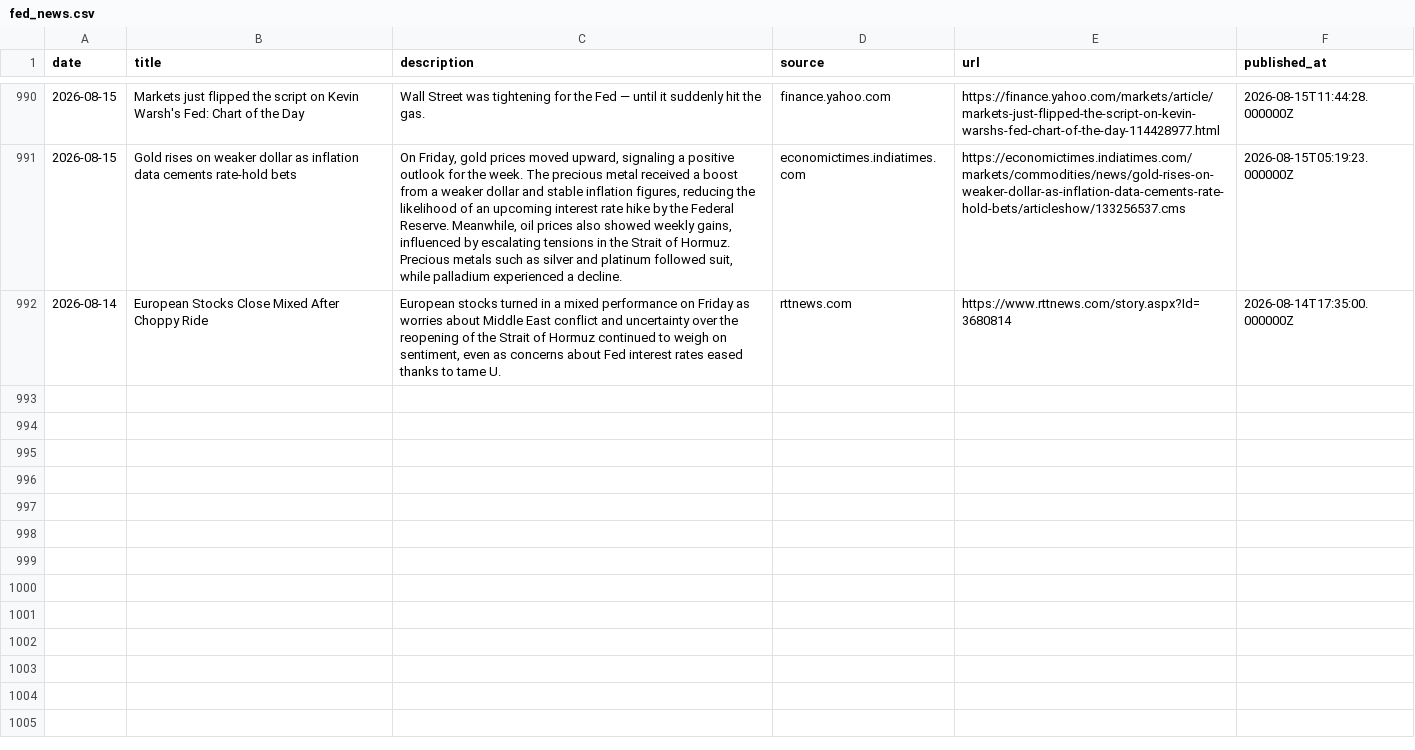
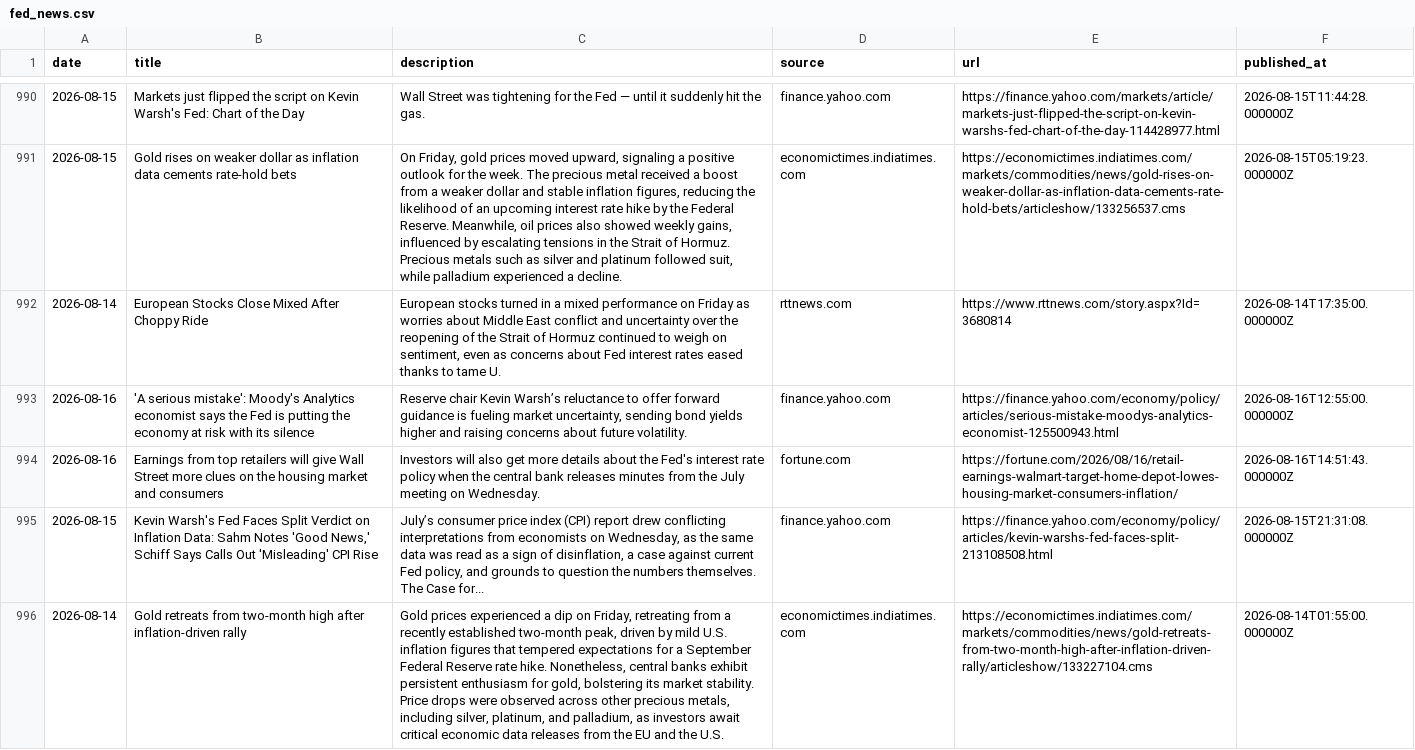
Before and after one commit to 2026-AICP/fomc-sentiment-agents, a CSV file: data/news/fed_news.csv, drawn as a sheet; only a part is shown, gaps mark what is left out; the diff names each change by its address in the sheet, - before the commit and + after, or states it on an @@ line.

```diff
--- a/data/news/fed_news.csv
+++ b/data/news/fed_news.csv
+row 993: 2026-08-16 | 'A serious mistake': Moody's Analytics economist says the Fed is putting the economy at risk with its silence | Reserve chair Kevin Warsh’s reluctance to offer forward guidance is fueling market uncertainty, sending bond yields higher and raising concerns about future volatility. | finance.yahoo.com | https://finance.yahoo.com/economy/policy/articles/serious-mistake-moodys-analytics-economist-125500943.html | 2026-08-16T12:55:00.000000Z
+row 994: 2026-08-16 | Earnings from top retailers will give Wall Street more clues on the housing market and consumers | Investors will also get more details about the Fed's interest rate policy when the central bank releases minutes from the July meeting on Wednesday. | fortune.com | https://fortune.com/2026/08/16/retail-earnings-walmart-target-home-depot-lowes-housing-market-consumers-inflation/ | 2026-08-16T14:51:43.000000Z
+row 995: 2026-08-15 | Kevin Warsh's Fed Faces Split Verdict on Inflation Data: Sahm Notes 'Good News,' Schiff Says Calls Out 'Misleading' CPI Rise | July’s consumer price index (CPI) report drew conflicting interpretations from economists on Wednesday, as the same data was read as a sign of disinflation, a case against current Fed policy, and grounds to question the numbers themselves. The Case for... | finance.yahoo.com | https://finance.yahoo.com/economy/policy/articles/kevin-warshs-fed-faces-split-213108508.html | 2026-08-15T21:31:08.000000Z
+row 996: 2026-08-14 | Gold retreats from two-month high after inflation-driven rally | Gold prices experienced a dip on Friday, retreating from a recently established two-month peak, driven by mild U.S. inflation figures that tempered expectations for a September Federal Reserve rate hike. Nonetheless, central banks exhibit persistent enthusiasm for gold, bolstering its market stability. Price drops were observed across other precious metals, including silver, platinum, and palladium, as investors await critical economic data releases from the EU and the U.S. | economictimes.indiatimes.com | https://economictimes.indiatimes.com/markets/commodities/news/gold-retreats-from-two-month-high-after-inflation-driven-rally/articleshow/133227104.cms | 2026-08-14T01:55:00.000000Z
```
Also changed, not shown: outputs/daily_headline.csv, outputs/daily_signals.csv, 6 other files.
